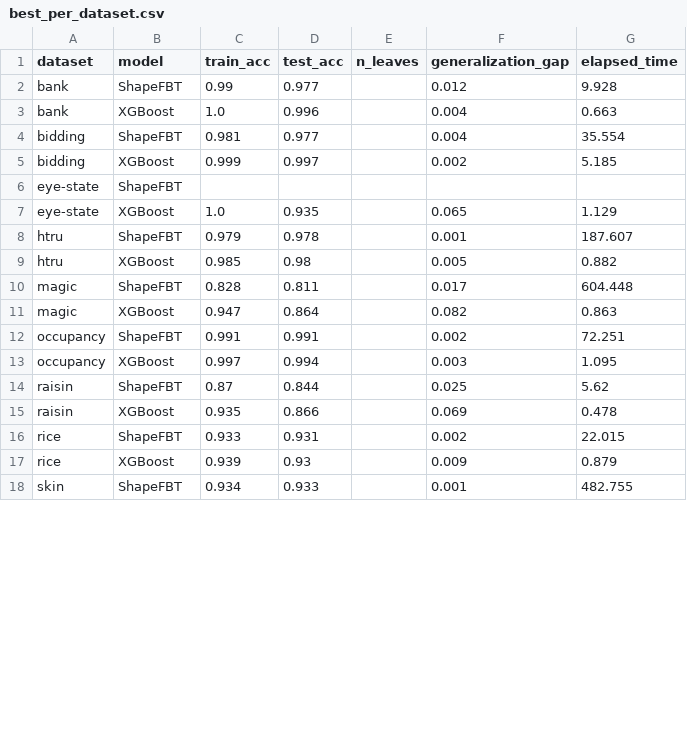
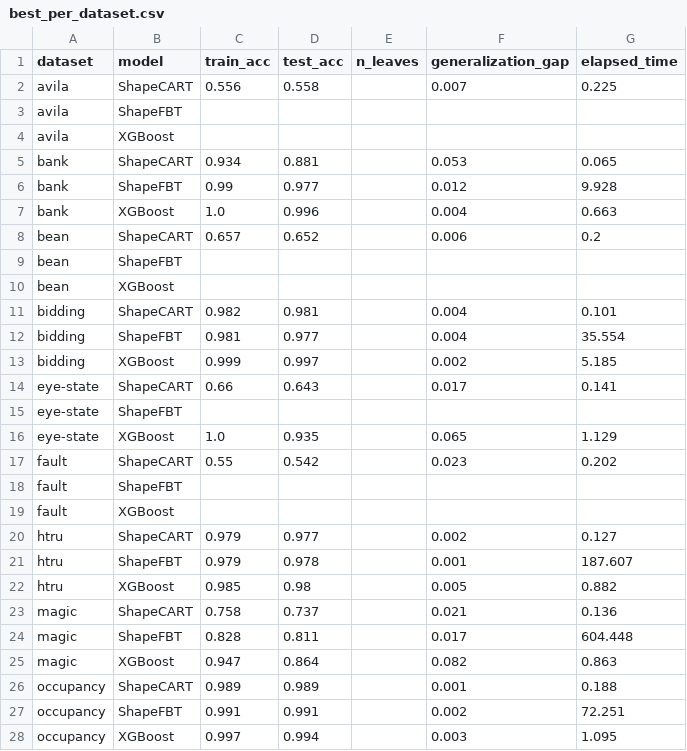
Before and after one commit to bzorbozan/SagiXGBoostTreeApproximator, a CSV file: processed_results/best_per_dataset.csv, drawn as a sheet; only a part is shown; the shorter side is filled out with more unchanged rows; the diff covers the shown part only; the diff names each change by its address in the sheet, - before the commit and + after, or states it on an @@ line.

Commit message:
Added ShapeCART results into the data processing and generalization analysis

```diff
--- a/processed_results/best_per_dataset.csv
+++ b/processed_results/best_per_dataset.csv
+row 2: avila | ShapeCART | 0.556 | 0.558 |  | 0.007 | 0.225
+row 3: avila | ShapeFBT
+row 4: avila | XGBoost
+row 5: bank | ShapeCART | 0.934 | 0.881 |  | 0.053 | 0.065
+row 8: bean | ShapeCART | 0.657 | 0.652 |  | 0.006 | 0.2
+row 9: bean | ShapeFBT
+row 10: bean | XGBoost
+row 11: bidding | ShapeCART | 0.982 | 0.981 |  | 0.004 | 0.101
+row 14: eye-state | ShapeCART | 0.66 | 0.643 |  | 0.017 | 0.141
+row 17: fault | ShapeCART | 0.55 | 0.542 |  | 0.023 | 0.202
+row 18: fault | ShapeFBT
+row 19: fault | XGBoost
+row 20: htru | ShapeCART | 0.979 | 0.977 |  | 0.002 | 0.127
+row 23: magic | ShapeCART | 0.758 | 0.737 |  | 0.021 | 0.136
+row 26: occupancy | ShapeCART | 0.989 | 0.989 |  | 0.001 | 0.188
```
Also changed, not shown: 13 added rows and 5 edited cells elsewhere in this file, processed_results/best_per_dataset_std.csv, 13 other files.
